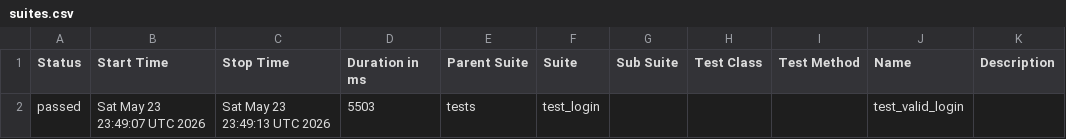
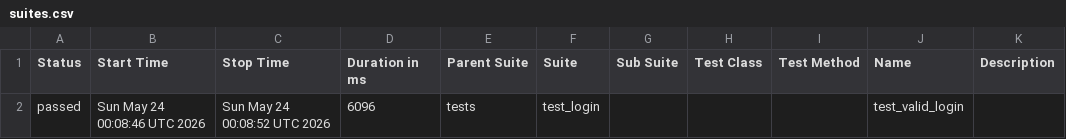
Before and after one commit to abhikatta449-prog/poconplaywrightpython, a CSV file: data/suites.csv, drawn as a sheet.

```diff
--- a/data/suites.csv
+++ b/data/suites.csv
@@ -1,2 +1,2 @@
 "Status","Start Time","Stop Time","Duration in ms","Parent Suite","Suite","Sub Suite","Test Class","Test Method","Name","Description"
-"passed","Sat May 23 23:49:07 UTC 2026","Sat May 23 23:49:13 UTC 2026","5503","tests","test_login","","","","test_valid_login",""
+"passed","Sun May 24 00:08:46 UTC 2026","Sun May 24 00:08:52 UTC 2026","6096","tests","test_login","","","","test_valid_login",""
```
Also changed, not shown: 16 other files.
